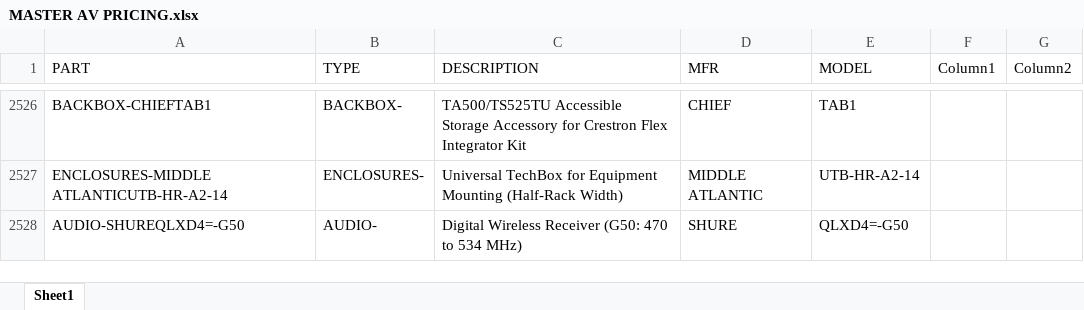
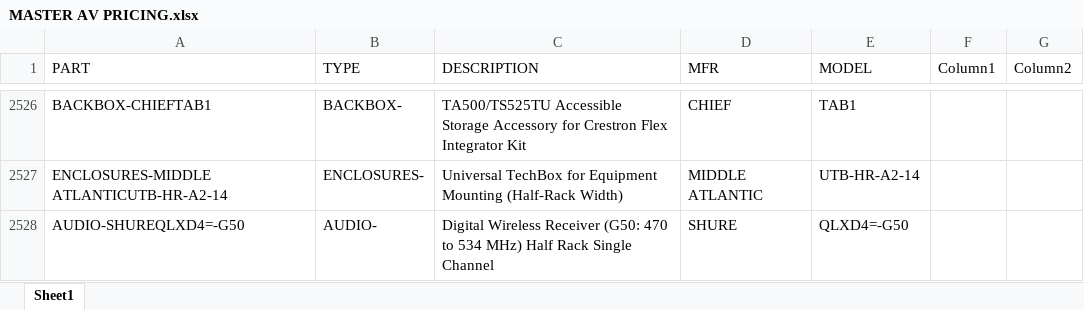
Before and after one commit to bruceb85/av_equipment_list, an Excel workbook: MASTER AV PRICING.xlsx, sheet Sheet1, drawn as a sheet; only a part is shown, gaps mark what is left out; values as stored, in another font and other column widths than the file's, no borders; conditional formats and table styles not drawn; the diff names each change by its address in the sheet, - before the commit and + after, or states it on an @@ line.

Commit message:
Update MASTER AV PRICING.xlsx

```diff
--- a/MASTER AV PRICING.xlsx (sheet Sheet1)
+++ b/MASTER AV PRICING.xlsx (sheet Sheet1)
-C2528 (DESCRIPTION): …534 MHz)
+C2528 (DESCRIPTION): …534 MHz) Half Rack Single Channel
```
